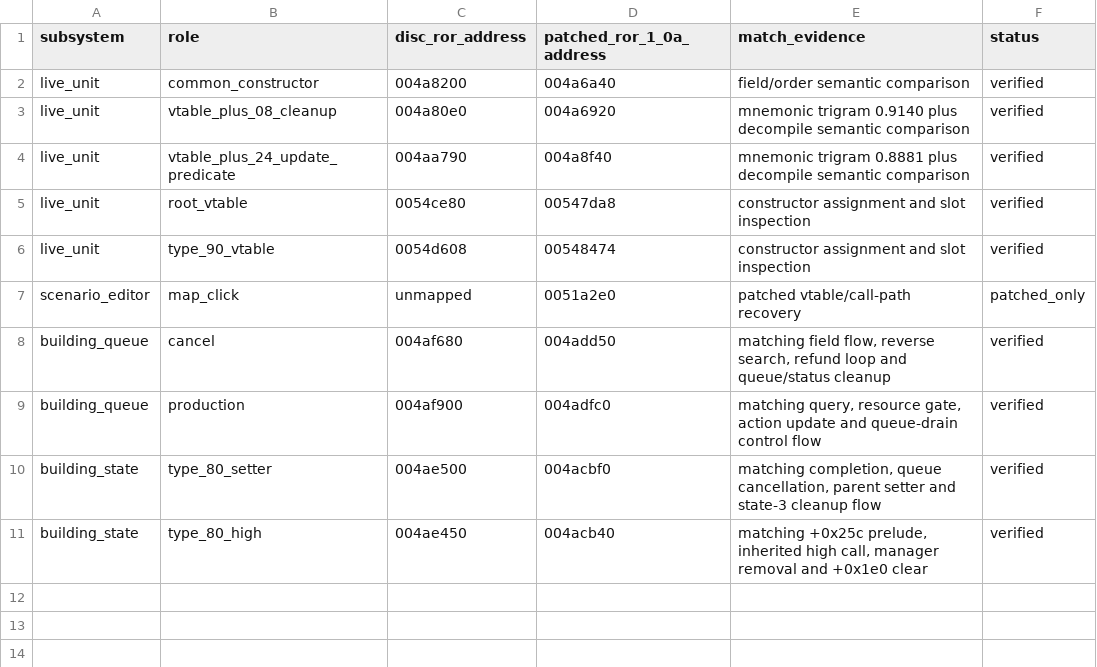
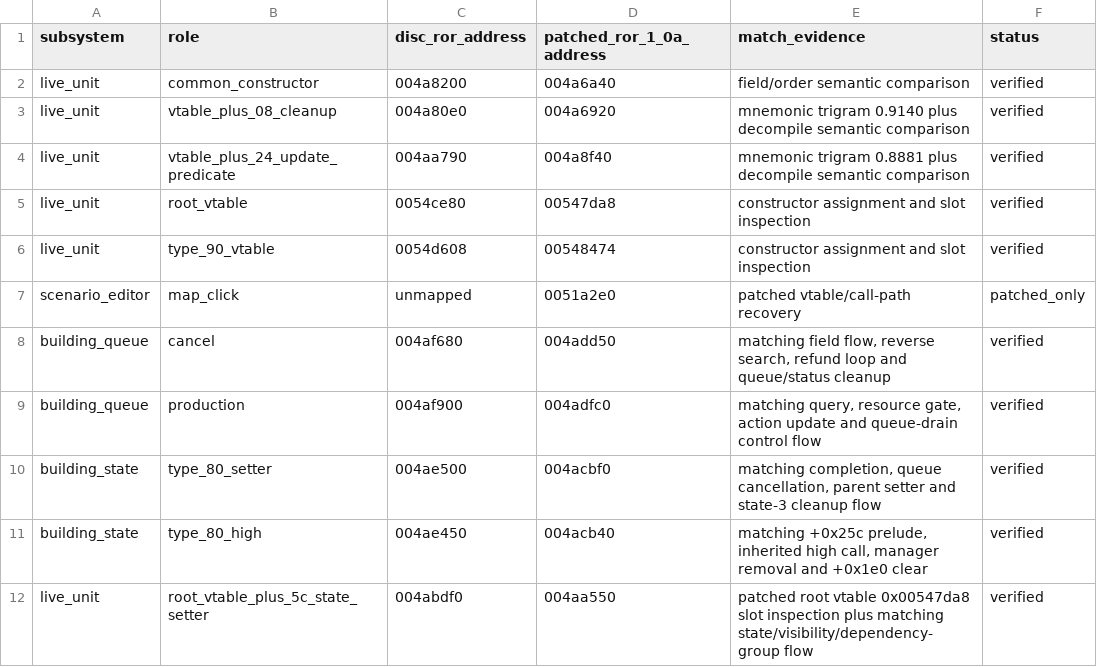
Before and after one commit to TheGh0stShip/VitaAgeofEmpires, a TSV file: docs/ror_revision_map.tsv, drawn as a sheet.

```diff
--- a/docs/ror_revision_map.tsv
+++ b/docs/ror_revision_map.tsv
@@ -11 +11,2 @@ building_state	type_80_setter	004ae500	004acbf0	matching completion, queue cance
 building_state	type_80_high	004ae450	004acb40	matching +0x25c prelude, inherited high call, manager removal and +0x1e0 clear	verified
+live_unit	root_vtable_plus_5c_state_setter	004abdf0	004aa550	patched root vtable 0x00547da8 slot inspection plus matching state/visibility/dependency-group flow	verified
```
Also changed, not shown: 2 other files.
